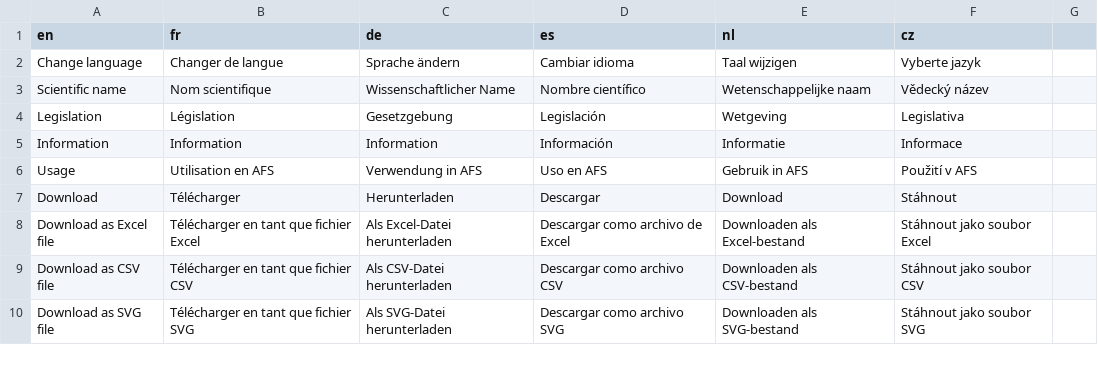
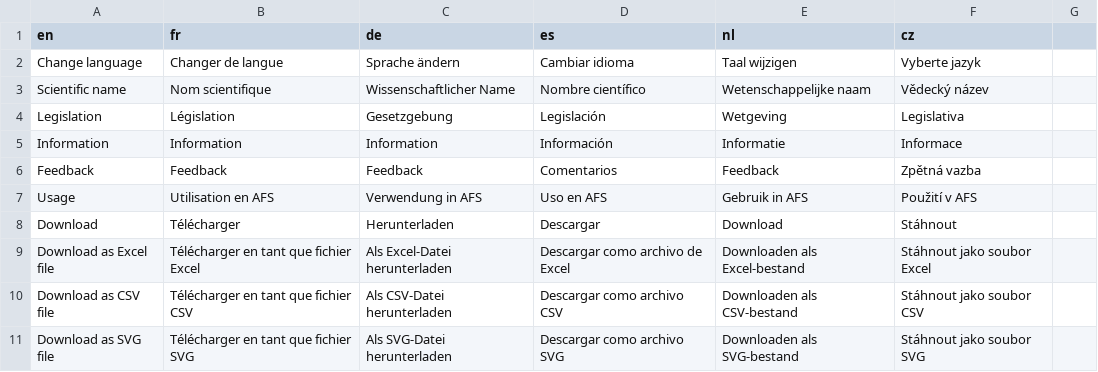
Before and after one commit to stanek-tadeas/agroforestreeadvice_vukoz, a CSV file: R/translation/translation_main.csv, drawn as a sheet; only a part is shown.

Commit message:
Added feedback

```diff
--- a/R/translation/translation_main.csv
+++ b/R/translation/translation_main.csv
@@ -5,2 +5,3 @@ Legislation,Législation,Gesetzgebung,Legislación,Wetgeving,Legislativa
 Information,Information,Information,Información,Informatie,Informace
+Feedback,Feedback,Feedback,Comentarios,Feedback,Zpětná vazba
 Usage,Utilisation en AFS,Verwendung in AFS,Uso en AFS,Gebruik in AFS,Použití v AFS
```
Also changed, not shown: 1 other file.
